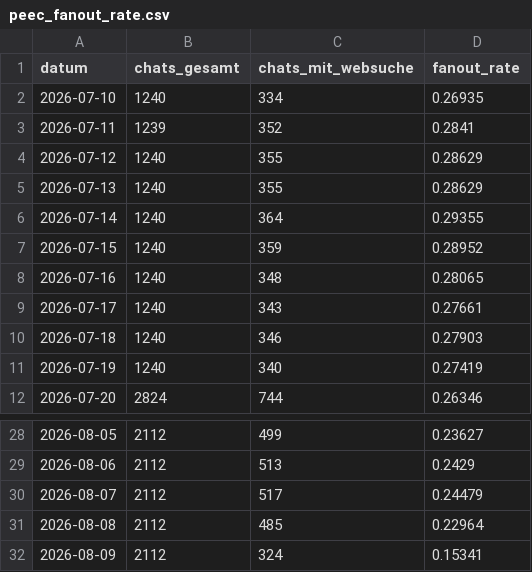
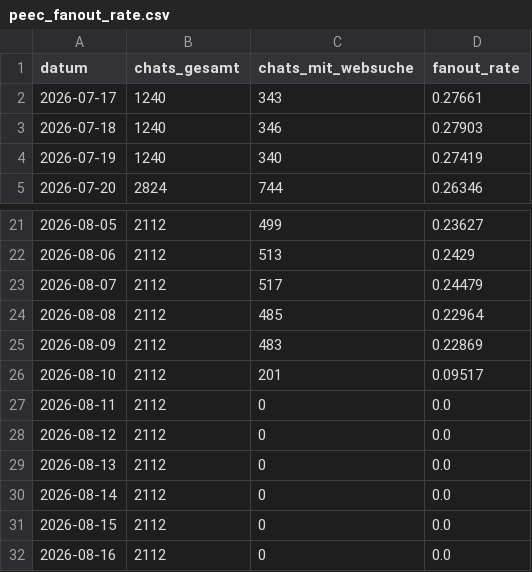
Before and after one commit to phoeser/LLM-Cockpit, a CSV file: data/peec_fanout_rate.csv, drawn as a sheet; only a part is shown, gaps mark what is left out.

Commit message:
Peec-Wochenexport 2026-07-18..2026-08-16
- Zellen/Footprint/Wochen- und Tagespanel/Prompt-Ebene/Nordstern/Kreuz-Matrix neu
- neutrale Ansicht (non-branded Tag): ERGO-SoV 7,0 % vs. 31,6 % overall
- Segmente + Fanout-Rate (31 Messtage), Empfehlungen (23 Slices / 35 Items)
- Snapshots 2026-08-16 fuer Zellen/Footprint/Nordstern
- peec_sources.json bewusst NICHT angefasst: gehoert seit peec-daily-sources.yml dem Tages-Workflow
- matcher_validation.json NICHT ueberschrieben: nur 399 Marken-Vergleiche (<500), weil data/config.json im GEO-Repo nur noch 7 Marken fuehrt

```diff
--- a/data/peec_fanout_rate.csv
+++ b/data/peec_fanout_rate.csv
@@ -1,9 +1,2 @@
 datum;chats_gesamt;chats_mit_websuche;fanout_rate
-2026-07-10;1240;334;0.26935
-2026-07-11;1239;352;0.2841
-2026-07-12;1240;355;0.28629
-2026-07-13;1240;355;0.28629
-2026-07-14;1240;364;0.29355
-2026-07-15;1240;359;0.28952
-2026-07-16;1240;348;0.28065
 2026-07-17;1240;343;0.27661
@@ -31,2 +24,9 @@
 2026-08-08;2112;485;0.22964
-2026-08-09;2112;324;0.15341
+2026-08-09;2112;483;0.22869
+2026-08-10;2112;201;0.09517
+2026-08-11;2112;0;0.0
+2026-08-12;2112;0;0.0
+2026-08-13;2112;0;0.0
+2026-08-14;2112;0;0.0
+2026-08-15;2112;0;0.0
+2026-08-16;2112;0;0.0
```
Also changed, not shown: 10 other files.
